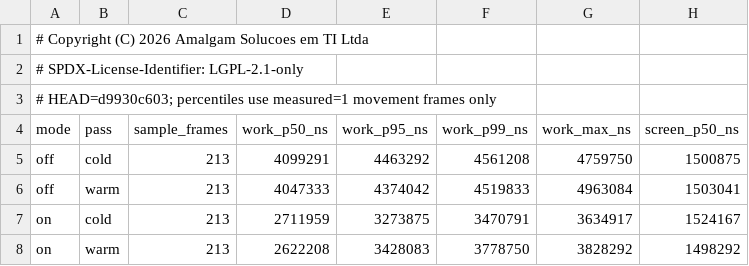
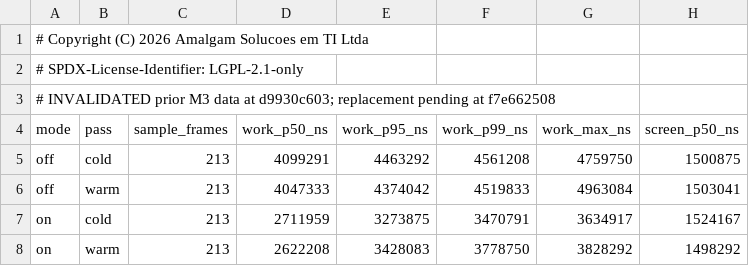
Before and after one commit to TotalCross/totalcross, a CSV file: .agent/benchmarks/scroll-raster-reuse-poc/final/performance-summary.csv, drawn as a sheet; only a part is shown; the diff names each change by its address in the sheet, - before the commit and + after, or states it on an @@ line.

```diff
--- a/.agent/benchmarks/scroll-raster-reuse-poc/final/performance-summary.csv
+++ b/.agent/benchmarks/scroll-raster-reuse-poc/final/performance-summary.csv
-A3 (mode): # HEAD=d9930c603; percentiles use measured=1 movement frames only
+A3 (mode): # INVALIDATED prior M3 data at d9930c603; replacement pending at f7e662508
```
Also changed, not shown: .agent/benchmarks/scroll-raster-reuse-poc/final/diagnostic-summary.csv, .agent/benchmarks/scroll-raster-reuse-poc/final/frame-summary.csv, 7 other files.
